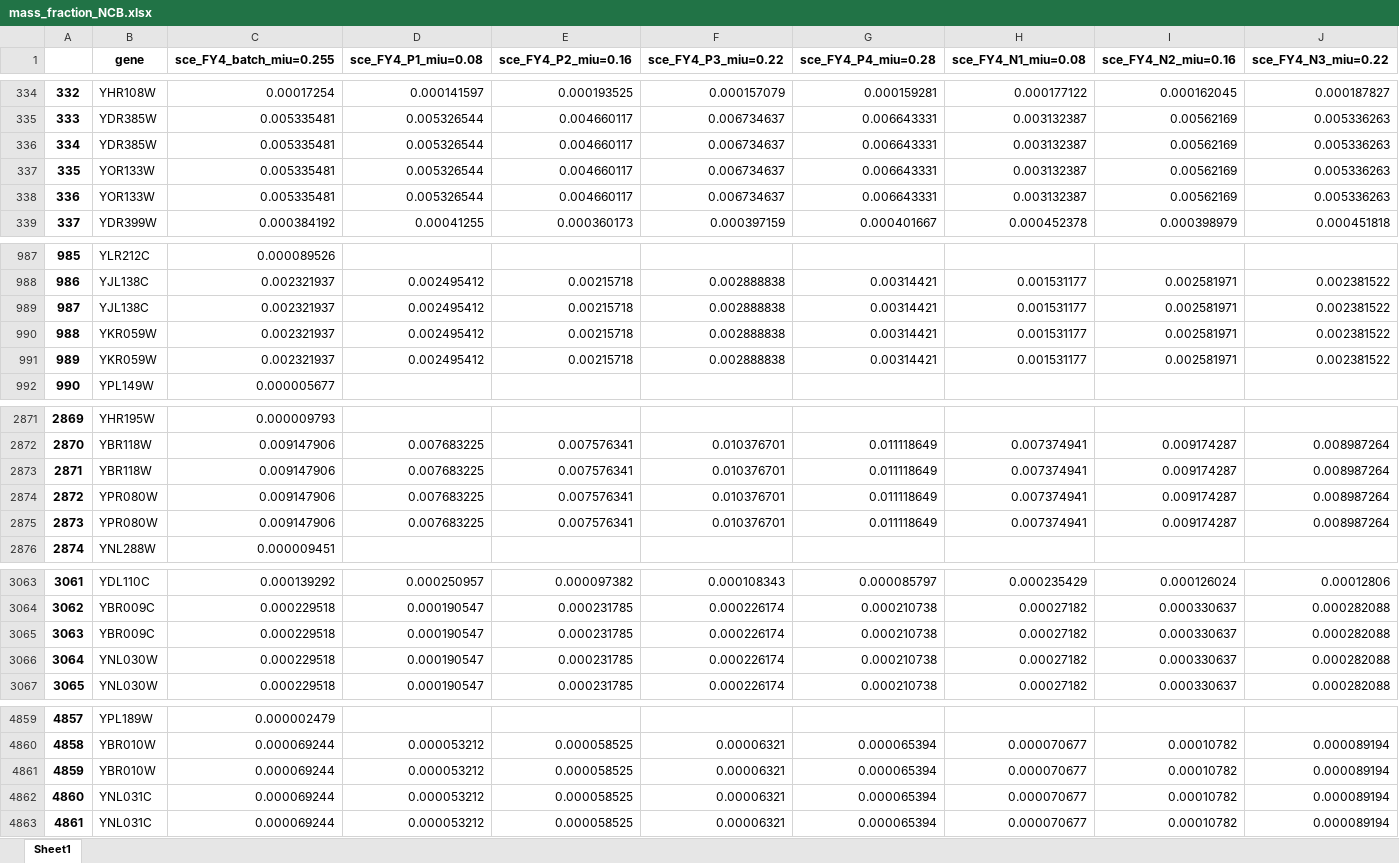
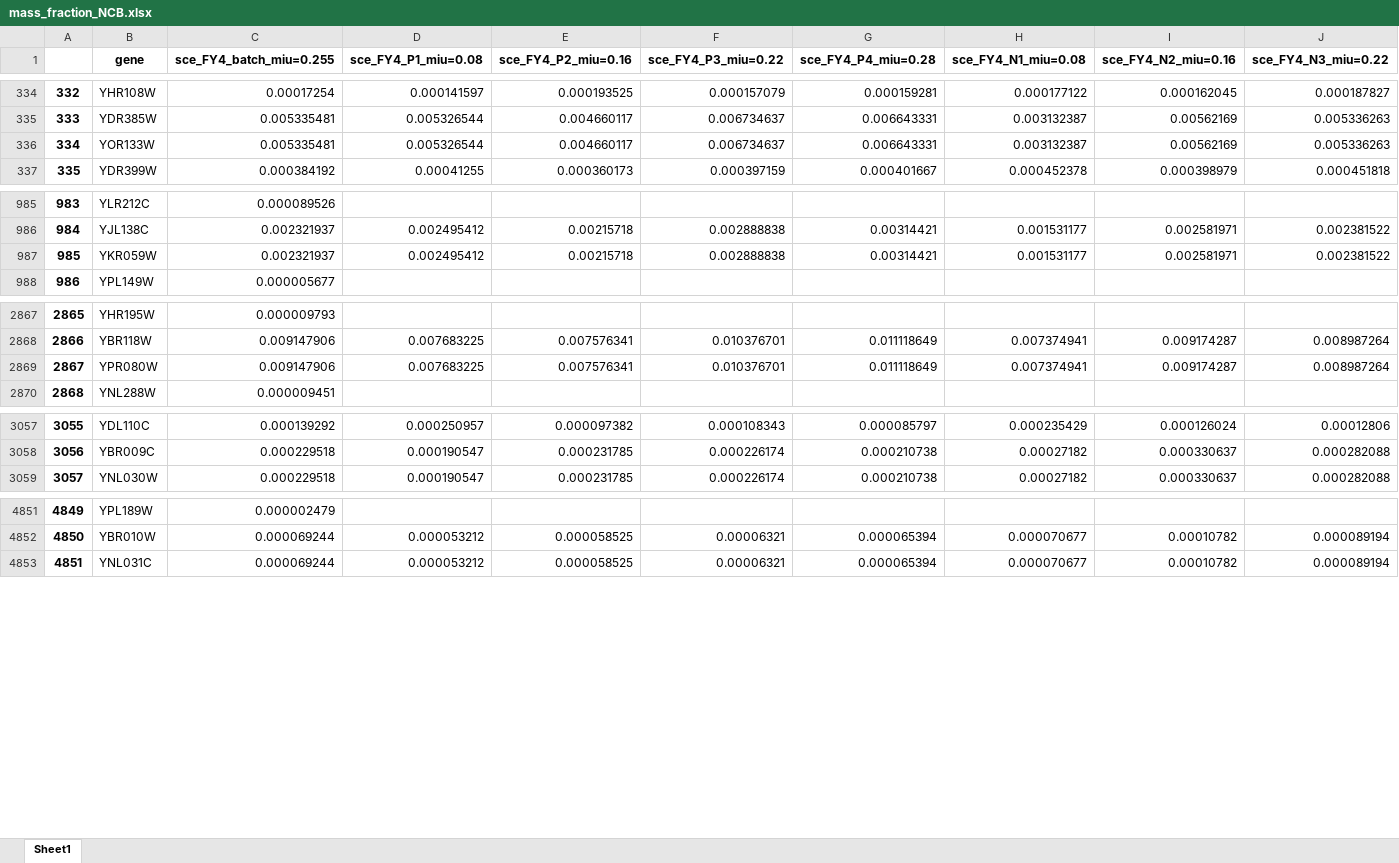
Before and after one commit to hongzhonglu/large_scale_yeast_proteomics_analysis, an Excel workbook: data/proteomics/mass_fraction_NCB.xlsx, sheet Sheet1, drawn as a sheet; only a part is shown, gaps mark what is left out; values as stored, in another font and other column widths than the file's, no borders; removed rows and columns are numbered as before the commit, all else as after; rows hold the shown columns only; the diff covers the shown part only; the diff names each change by its address in the sheet, - before the commit and + after, or states it on an @@ line.

```diff
--- a/data/proteomics/mass_fraction_NCB.xlsx (sheet Sheet1)
+++ b/data/proteomics/mass_fraction_NCB.xlsx (sheet Sheet1)
-row 336: 334 | YDR385W | 0.005335481 | 0.005326544 | 0.004660117 | 0.006734637 | 0.006643331 | 0.003132387 | 0.00562169 | 0.005336263
-row 337: 335 | YOR133W | 0.005335481 | 0.005326544 | 0.004660117 | 0.006734637 | 0.006643331 | 0.003132387 | 0.00562169 | 0.005336263
@@ column A renumbered between rows 336 and 4885 @@
-row 989: 987 | YJL138C | 0.002321937 | 0.002495412 | 0.00215718 | 0.002888838 | 0.00314421 | 0.001531177 | 0.002581971 | 0.002381522
-row 990: 988 | YKR059W | 0.002321937 | 0.002495412 | 0.00215718 | 0.002888838 | 0.00314421 | 0.001531177 | 0.002581971 | 0.002381522
-row 2873: 2871 | YBR118W | 0.009147906 | 0.007683225 | 0.007576341 | 0.010376701 | 0.011118649 | 0.007374941 | 0.009174287 | 0.008987264
-row 2874: 2872 | YPR080W | 0.009147906 | 0.007683225 | 0.007576341 | 0.010376701 | 0.011118649 | 0.007374941 | 0.009174287 | 0.008987264
-row 3065: 3063 | YBR009C | 0.000229518 | 0.000190547 | 0.000231785 | 0.000226174 | 0.000210738 | 0.00027182 | 0.000330637 | 0.000282088
-row 3066: 3064 | YNL030W | 0.000229518 | 0.000190547 | 0.000231785 | 0.000226174 | 0.000210738 | 0.00027182 | 0.000330637 | 0.000282088
-row 4861: 4859 | YBR010W | 0.000069244 | 0.000053212 | 0.000058525 | 0.00006321 | 0.000065394 | 0.000070677 | 0.00010782 | 0.000089194
-row 4862: 4860 | YNL031C | 0.000069244 | 0.000053212 | 0.000058525 | 0.00006321 | 0.000065394 | 0.000070677 | 0.00010782 | 0.000089194
```
Also changed, not shown: other rows of this sheet, data/mass_fraction_NCB.xlsx, data/mass_fraction_NCB2.xlsx, 5 other files.
